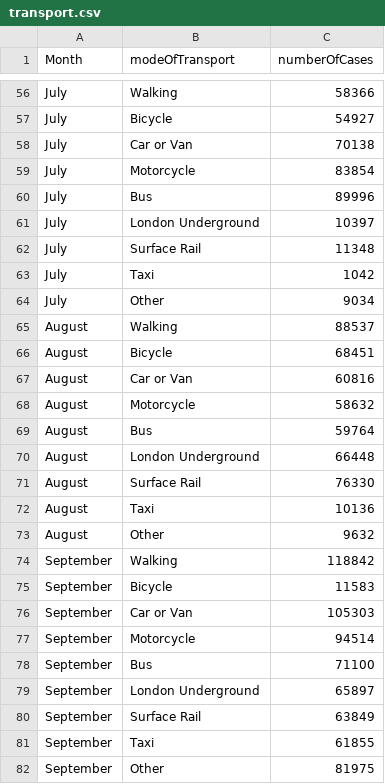
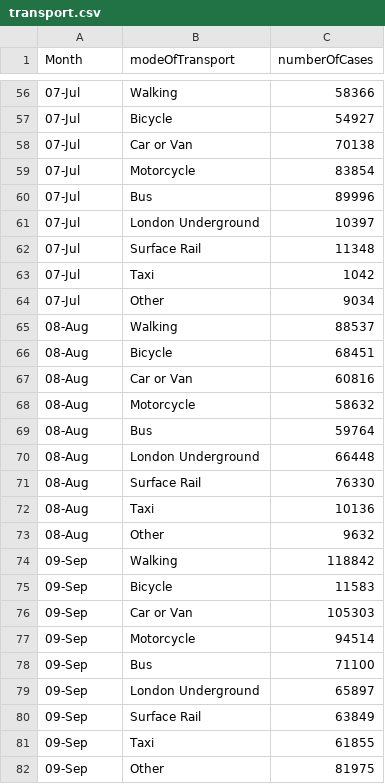
Before and after one commit to jjence/data, a CSV file: transport.csv, drawn as a sheet; only a part is shown, gaps mark what is left out; the diff covers the shown part only; the diff names each change by its address in the sheet, - before the commit and + after, or states it on an @@ line.

Commit message:
updated months

```diff
--- a/transport.csv
+++ b/transport.csv
-A56:A64 (Month): July
+A56:A64 (Month): 07-Jul
-A65:A73 (Month): August
+A65:A73 (Month): 08-Aug
-A74:A82 (Month): September
+A74:A82 (Month): 09-Sep
```
Also changed, not shown: 81 edited cells elsewhere in this file.
